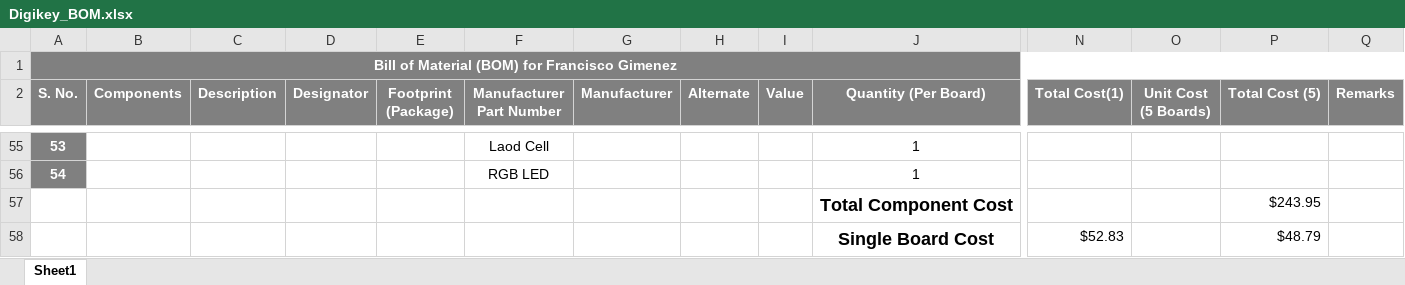
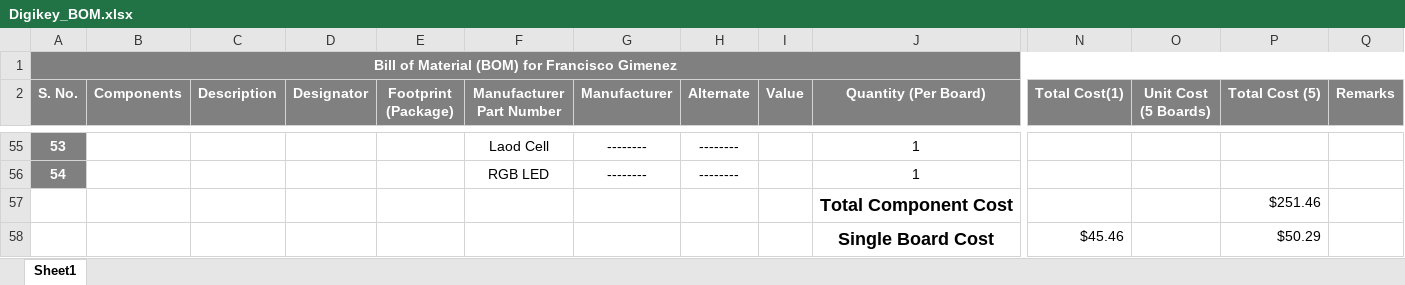
Before and after one commit to eSpark-Backup/franciscogimenez-hcdshardware, an Excel workbook: Documents/Deliverables/BOM/Digikey_BOM.xlsx, sheet Sheet1, drawn as a sheet; only a part is shown, gaps mark what is left out; values as stored, in another font and other column widths than the file's, no borders; conditional formats not drawn; removed rows and columns are numbered as before the commit, all else as after; rows hold the shown columns only; the diff covers the shown part only; the diff names each change by its address in the sheet, - before the commit and + after, or states it on an @@ line.

```diff
--- a/Documents/Deliverables/BOM/Digikey_BOM.xlsx (sheet Sheet1)
+++ b/Documents/Deliverables/BOM/Digikey_BOM.xlsx (sheet Sheet1)
-G55:G56 (Manufacturer): (empty)
+G55:G56 (Manufacturer): --------
-H55:H56 (Alternate): (empty)
+H55:H56 (Alternate): --------
-P57 (Total Cost (5)): $243.95
+P57 (Total Cost (5)): $251.46
-row 58:  |  |  |  |  |  |  |  |  | Single Board Cost | $52.83 |  | $48.79
+row 58:  |  |  |  |  |  |  |  |  | Single Board Cost | $45.46 |  | $50.29
```
Also changed, not shown: 9 edited cells, cell formats and merged cells elsewhere in this sheet, Documents/Deliverables/BOM/LCSC_BOM.xlsx.
